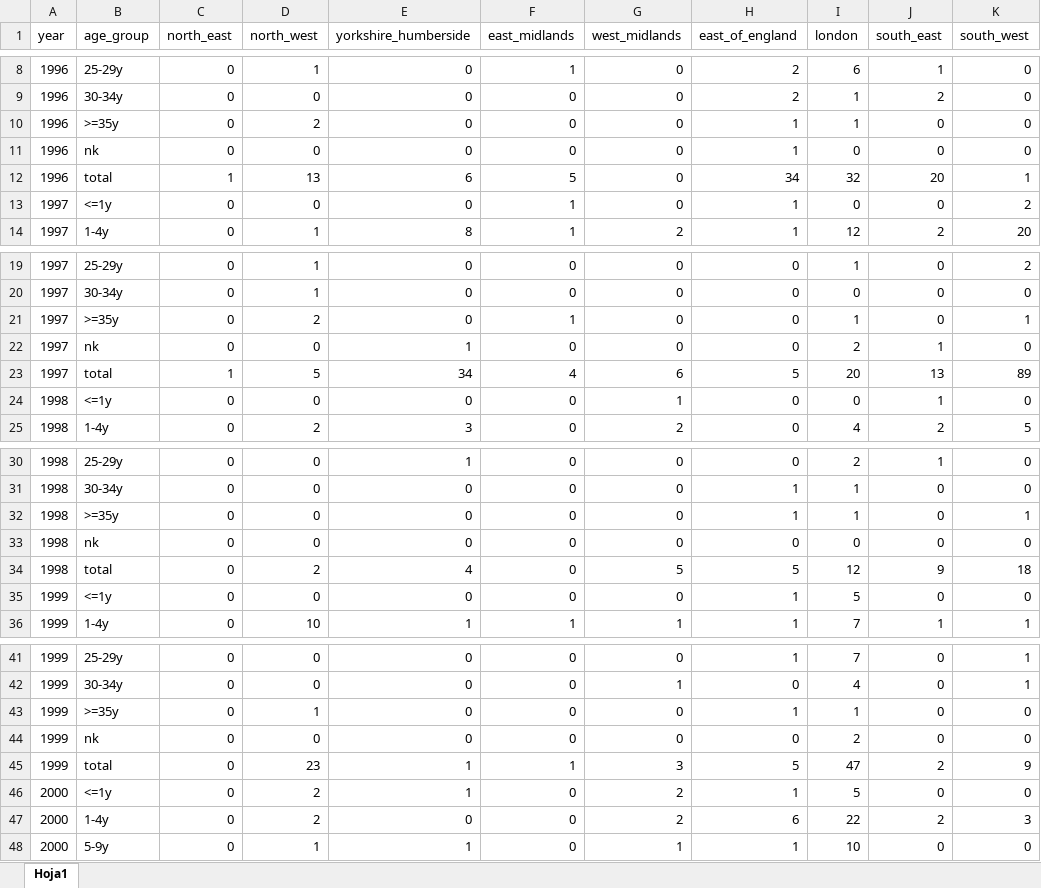
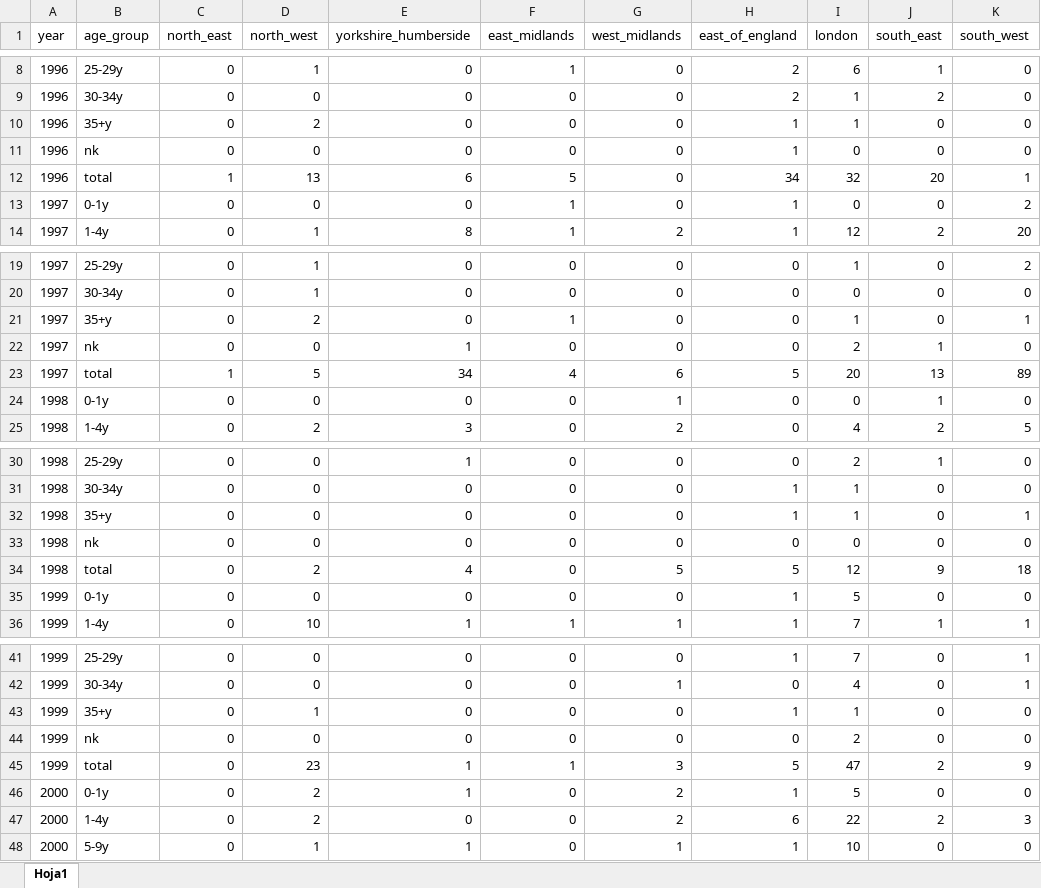
Before and after one commit to crispydoggo/MMR_Wales, an Excel workbook: uk_measles_cases.xlsx, sheet Hoja1, drawn as a sheet; only a part is shown, gaps mark what is left out; values as stored, in another font and other column widths than the file's, no borders; the diff covers the shown part only; the diff names each change by its address in the sheet, - before the commit and + after, or states it on an @@ line.

```diff
--- a/uk_measles_cases.xlsx (sheet Hoja1)
+++ b/uk_measles_cases.xlsx (sheet Hoja1)
-B10 (age_group): >=35y
+B10 (age_group): 35+y
-B13 (age_group): <=1y
+B13 (age_group): 0-1y
-B21 (age_group): >=35y
+B21 (age_group): 35+y
-B24 (age_group): <=1y
+B24 (age_group): 0-1y
-B32 (age_group): >=35y
+B32 (age_group): 35+y
-B35 (age_group): <=1y
+B35 (age_group): 0-1y
-B43 (age_group): >=35y
+B43 (age_group): 35+y
-B46 (age_group): <=1y
+B46 (age_group): 0-1y
```
Also changed, not shown: 44 edited cells elsewhere in this sheet, 2 other files.
